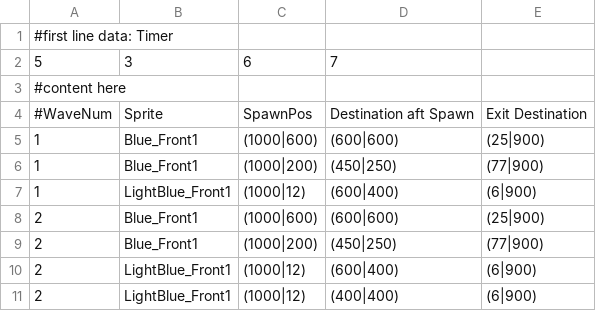
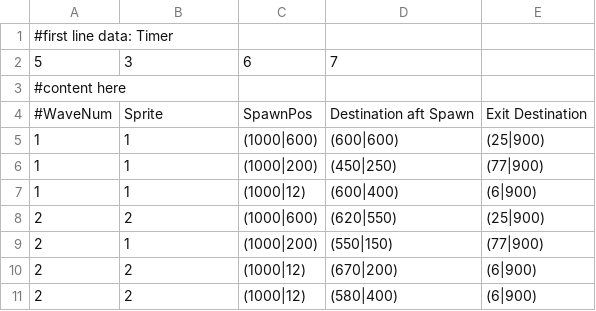
Before and after one commit to djtfoo/Raikiri-BulletHell, a CSV file: Resources/WaveData/testwave.csv, drawn as a sheet.

Commit message:
Added an entity class to store enemy information intergrated all other wave systems with this class

```diff
--- a/Resources/WaveData/testwave.csv
+++ b/Resources/WaveData/testwave.csv
@@ -4,8 +4,8 @@
 #WaveNum,Sprite,SpawnPos,Destination aft Spawn,Exit Destination
-1,Blue_Front1,(1000|600),(600|600),(25|900)
-1,Blue_Front1,(1000|200),(450|250),(77|900)
-1,LightBlue_Front1,(1000|12),(600|400),(6|900)
-2,Blue_Front1,(1000|600),(600|600),(25|900)
-2,Blue_Front1,(1000|200),(450|250),(77|900)
-2,LightBlue_Front1,(1000|12),(600|400),(6|900)
-2,LightBlue_Front1,(1000|12),(400|400),(6|900)
+1,1,(1000|600),(600|600),(25|900)
+1,1,(1000|200),(450|250),(77|900)
+1,1,(1000|12),(600|400),(6|900)
+2,2,(1000|600),(620|550),(25|900)
+2,1,(1000|200),(550|150),(77|900)
+2,2,(1000|12),(670|200),(6|900)
+2,2,(1000|12),(580|400),(6|900)
```
Also changed, not shown: 10 other files.
